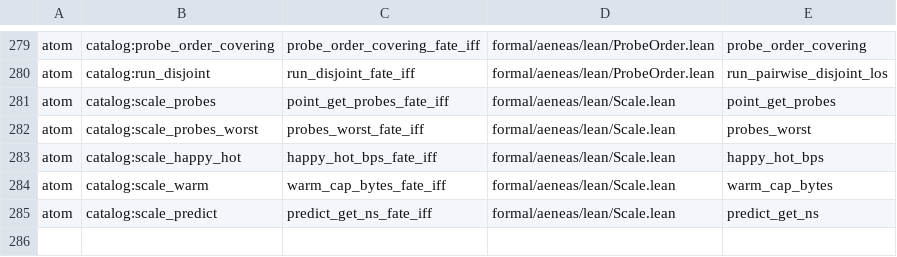
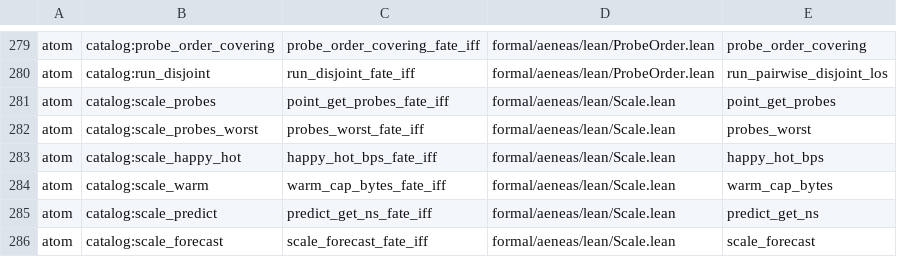
Before and after one commit to paulocsanz/pedradb, a TSV file: scripts/ratchet/close_proofs.tsv, drawn as a sheet; only a part is shown, gaps mark what is left out; the diff names each change by its address in the sheet, - before the commit and + after, or states it on an @@ line.

Commit message:
r0218 p2.2: atomo 12/21 scale_forecast fate-iff (tabela exatamente a composicao citada dos atomos do kernel; sem recusa medida); floor 256->257 / extract 22->21

```diff
--- a/scripts/ratchet/close_proofs.tsv
+++ b/scripts/ratchet/close_proofs.tsv
+row 286: atom | catalog:scale_forecast | scale_forecast_fate_iff | formal/aeneas/lean/Scale.lean | scale_forecast
```
Also changed, not shown: scripts/ratchet/proof_depth.tsv, 5 other files.
